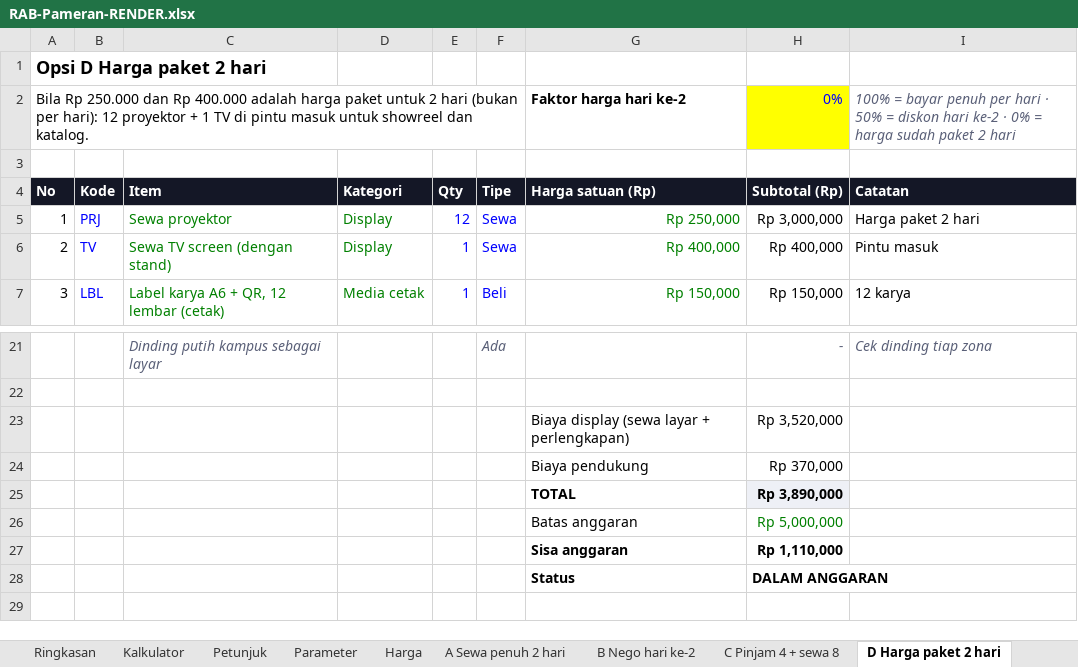
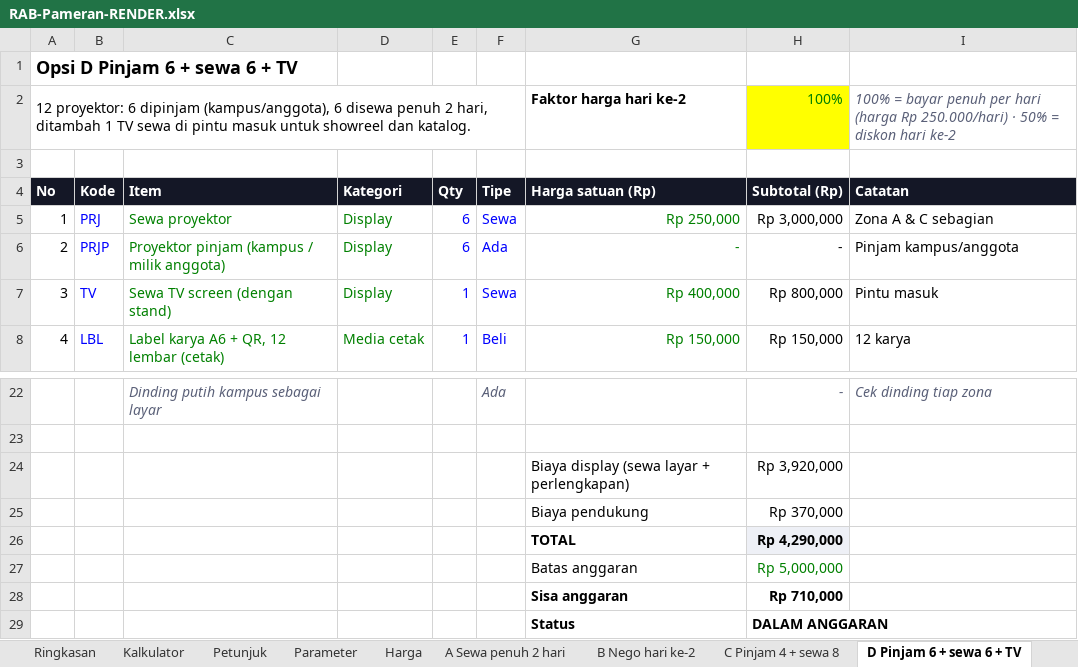
Before and after one commit to IndraCT/Kampus, an Excel workbook: pameran/RAB-Pameran-RENDER.xlsx, sheet D Pinjam 6 + sewa 6 + TV, drawn as a sheet; only a part is shown, gaps mark what is left out; values as stored, in another font and other column widths than the file's, no borders; conditional formats not drawn; removed rows and columns are numbered as before the commit, all else as after; the diff names each change by its address in the sheet, - before the commit and + after, or states it on an @@ line.

```diff
--- a/pameran/RAB-Pameran-RENDER.xlsx (sheet D Pinjam 6 + sewa 6 + TV)
+++ b/pameran/RAB-Pameran-RENDER.xlsx (sheet D Pinjam 6 + sewa 6 + TV)
-sheet tab: D Harga paket 2 hari
+sheet tab: D Pinjam 6 + sewa 6 + TV
@@ column A (No) renumbered between rows 1 and 13 @@
-row 2: Bila Rp 250.000 dan Rp 400.000 adalah harga paket untuk 2 hari (bukan per hari): 12 proyektor + 1 TV di pintu masuk untuk showreel dan katalog. |  |  |  |  |  | Faktor harga hari ke-2 | 0% | 100% = bayar penuh per hari · 50% = diskon hari ke-2 · 0% = harga sudah paket 2 hari
+row 2: 12 proyektor: 6 dipinjam (kampus/anggota), 6 disewa penuh 2 hari, ditambah 1 TV sewa di pintu masuk untuk showreel dan katalog. |  |  |  |  |  | Faktor harga hari ke-2 | 100% | 100% = bayar penuh per hari (harga Rp 250.000/hari) · 50% = diskon hari ke-2
-E5 (Qty): 12
+E5 (Qty): 6
-I5 (Catatan): Harga paket 2 hari
+I5 (Catatan): Zona A & C sebagian
+row 6: 2 | PRJP | Proyektor pinjam (kampus / milik anggota) | Display | 6 | Ada | - | - | Pinjam kampus/anggota
-H7 (Subtotal (Rp)): Rp 400,000
+H7 (Subtotal (Rp)): Rp 800,000
-H24 (Subtotal (Rp)): Rp 3,520,000
+H24 (Subtotal (Rp)): Rp 3,920,000
-H26 (Subtotal (Rp)): Rp 3,890,000
+H26 (Subtotal (Rp)): Rp 4,290,000
-H28 (Subtotal (Rp)): Rp 1,110,000
+H28 (Subtotal (Rp)): Rp 710,000
```
Also changed, not shown: sheet Ringkasan, sheet B Nego hari ke-2, sheet A Sewa penuh 2 hari, sheet C Pinjam 4 + sewa 8, formulas that keep their value, 2 other files.
